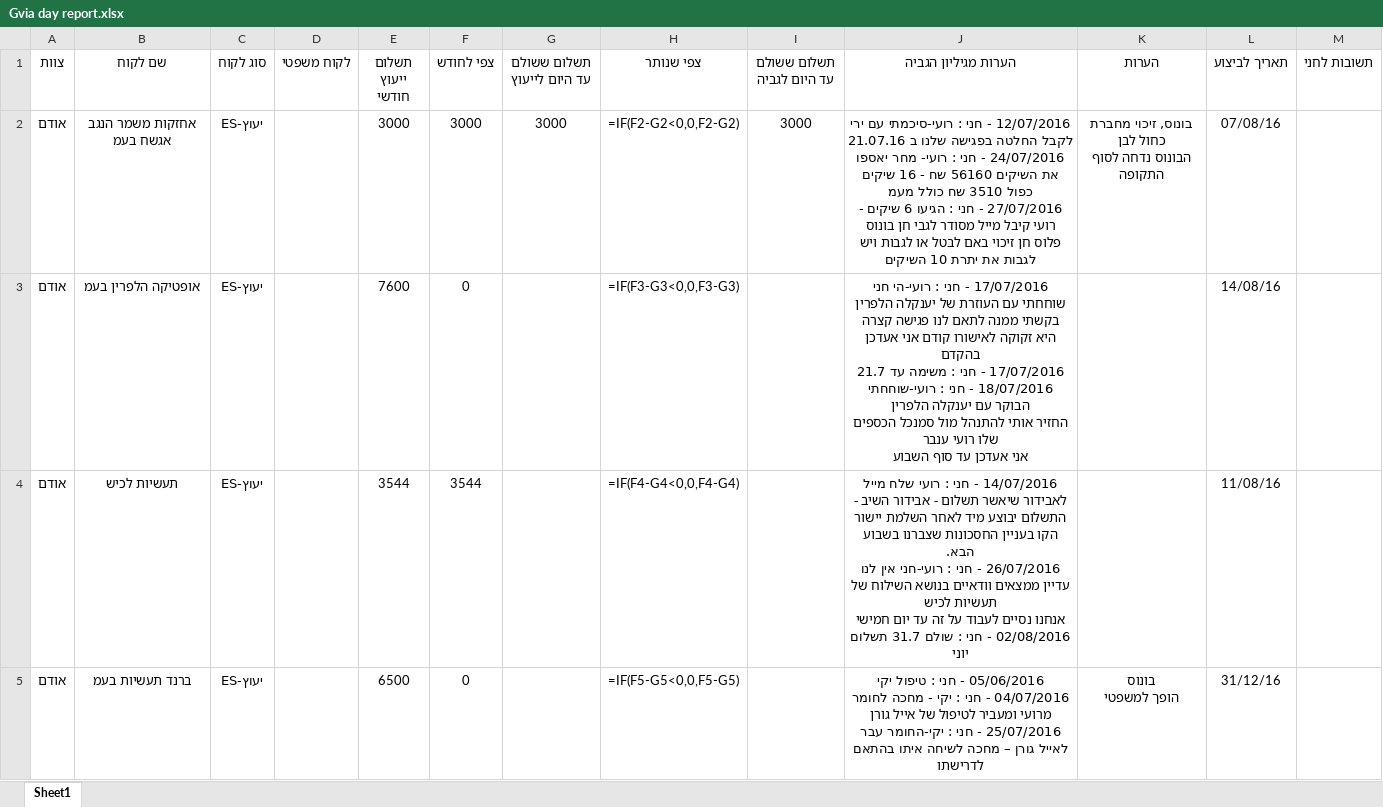
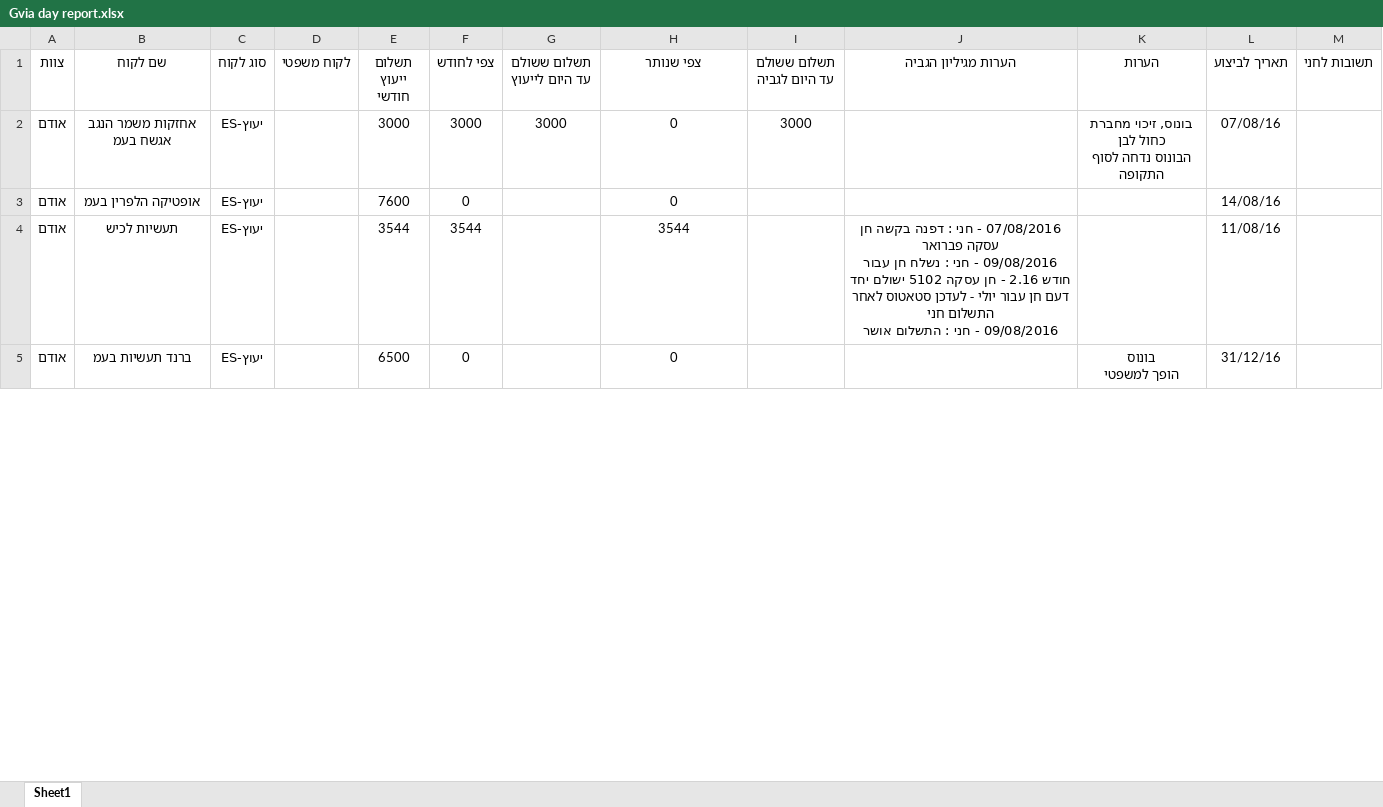
Before and after one commit to JohnnyShtekel/weddingBuilder, an Excel workbook: Gvia day report.xlsx, sheet Sheet1, drawn as a sheet; only a part is shown; values as stored, in another font and other column widths than the file's, no borders; formulas without a stored value are shown as written; ↵ is a line break in a cell; the diff covers the shown part only; the diff names each change by its address in the sheet, - before the commit and + after, or states it on an @@ line.

Commit message:
added col for hani`s notes+ date for execution+ started with cutting the negative rows+  fixed the notes column

```diff
--- a/Gvia day report.xlsx (sheet Sheet1)
+++ b/Gvia day report.xlsx (sheet Sheet1)
-H2 (צפי שנותר): =IF(F2-G2<0,0,F2-G2)
+H2 (צפי שנותר): 0
-J2 (הערות מגיליון הגביה): 12/07/2016 - חני : רועי-סיכמתי עם ירי לקבל החלטה בפגישה שלנו ב 21.07.16 ↵ 24/07/2016 - חני : רועי- מחר יאספו את השיקים 56160 שח - 16 שיקים כפול 3510 שח כולל מעמ ↵ 27/07/2016 - חני : הגיעו 6 שיקים - רועי קיבל מייל מסודר לגבי חן בונוס פלוס חן זיכוי באם לבטל או לגבות ויש לגבות את יתרת 10 השיקים
+J2 (הערות מגיליון הגביה): (empty)
-H3 (צפי שנותר): =IF(F3-G3<0,0,F3-G3)
+H3 (צפי שנותר): 0
-J3 (הערות מגיליון הגביה): 17/07/2016 - חני : רועי-הי חני שוחחתי עם העוזרת של יענקלה הלפרין בקשתי ממנה לתאם לנו פגישה קצרה היא זקוקה לאישורו קודם אני אעדכן בהקדם ↵ 17/07/2016 - חני : משימה עד 21.7 ↵ 18/07/2016 - חני : רועי-שוחחתי הבוקר עם יענקלה הלפרין ↵ החזיר אותי להתנהל מול סמנכל הכספים שלו רועי ענבר ↵ אני אעדכן עד סוף השבוע
+J3 (הערות מגיליון הגביה): (empty)
-H4 (צפי שנותר): =IF(F4-G4<0,0,F4-G4)
+H4 (צפי שנותר): 3544
-J4 (הערות מגיליון הגביה): 14/07/2016 - חני : רועי שלח מייל לאבידור שיאשר תשלום - אבידור השיב - התשלום יבוצע מיד לאחר השלמת יישור הקו בעניין החסכונות שצברנו בשבוע הבא. ↵ 26/07/2016 - חני : רועי-חני אין לנו עדיין ממצאים וודאיים בנושא השילוח של תעשיות לכיש ↵ אנחנו נסיים לעבוד על זה עד יום חמישי ↵ 02/08/2016 - חני : שולם 31.7 תשלום יוני
+J4 (הערות מגיליון הגביה): 07/08/2016 - חני : דפנה בקשה חן עסקה פברואר ↵ 09/08/2016 - חני : נשלח חן עבור חודש 2.16 - חן עסקה 5102 ישולם יחד דעם חן עבור יולי - לעדכן סטאטוס לאחר התשלום חני ↵ 09/08/2016 - חני : התשלום אושר
-H5 (צפי שנותר): =IF(F5-G5<0,0,F5-G5)
+H5 (צפי שנותר): 0
-J5 (הערות מגיליון הגביה): 05/06/2016 - חני : טיפול יקי ↵ 04/07/2016 - חני : יקי - מחכה לחומר מרועי ומעביר לטיפול של אייל גורן ↵ 25/07/2016 - חני : יקי-החומר עבר לאייל גורן – מחכה לשיחה איתו בהתאם לדרישתו
+J5 (הערות מגיליון הגביה): (empty)
```
Also changed, not shown: 670 edited cells elsewhere in this sheet, gvia_month.xlsx, 2 other files.
